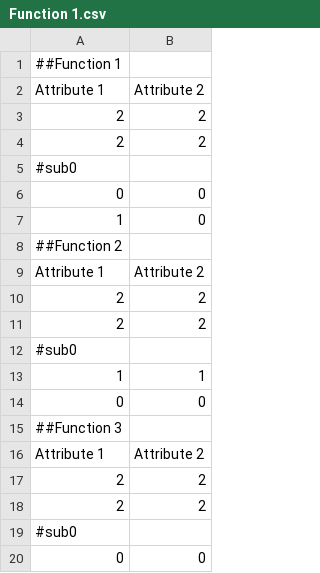
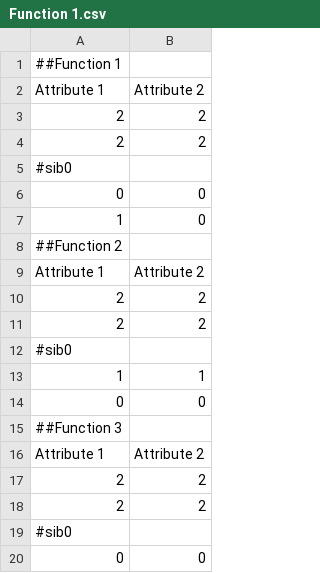
Before and after one commit to CWU-VKD-LAB/MOEKA, a CSV file: DataVisualization/models/Function 1.csv, drawn as a sheet.

```diff
--- a/DataVisualization/models/Function 1.csv
+++ b/DataVisualization/models/Function 1.csv
@@ -4,3 +4,3 @@ Attribute 1, Attribute 2,
 2, 2,
-#sub0
+#sib0
 0, 0,
@@ -11,3 +11,3 @@ Attribute 1, Attribute 2,
 2, 2,
-#sub0
+#sib0
 1, 1,
@@ -18,3 +18,3 @@ Attribute 1, Attribute 2,
 2, 2,
-#sub0
+#sib0
 0, 0,
```
Also changed, not shown: 2 other files.
